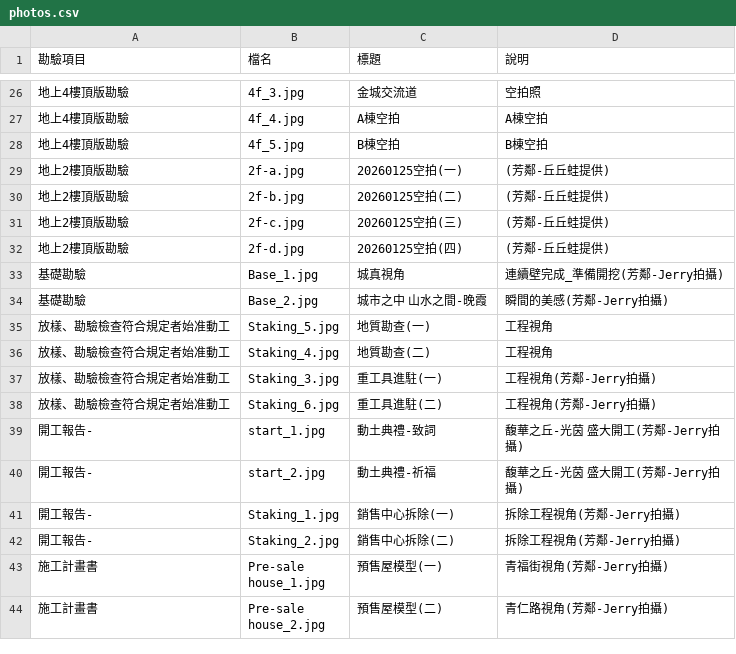
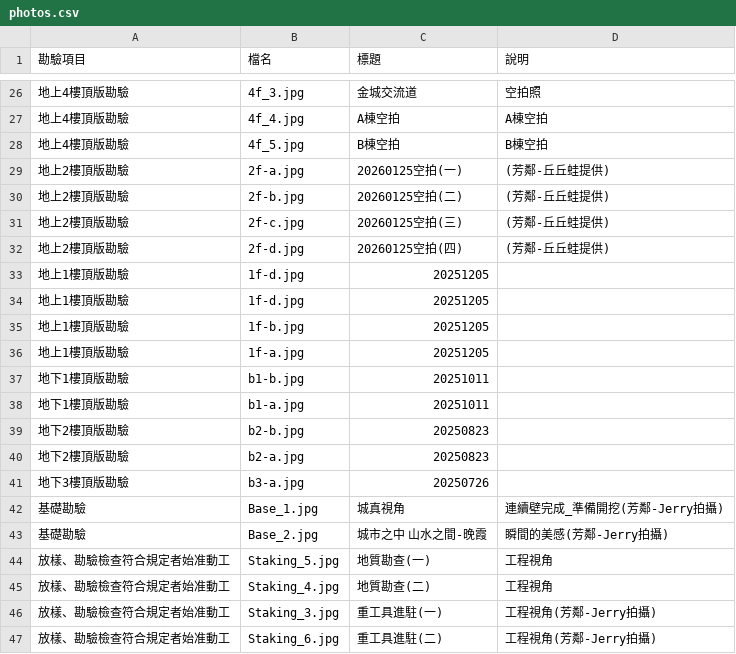
Before and after one commit to Jerry7135/forworld-hills-tracker, a CSV file: photos.csv, drawn as a sheet; only a part is shown, gaps mark what is left out; the shorter side is filled out with more unchanged rows.

Commit message:
Add files via upload

```diff
--- a/photos.csv
+++ b/photos.csv
@@ -32,2 +32,11 @@
 地上2樓頂版勘驗,2f-d.jpg,20260125空拍(四),(芳鄰-丘丘蛙提供)
+地上1樓頂版勘驗,1f-d.jpg,20251205,
+地上1樓頂版勘驗,1f-d.jpg,20251205,
+地上1樓頂版勘驗,1f-b.jpg,20251205,
+地上1樓頂版勘驗,1f-a.jpg,20251205,
+地下1樓頂版勘驗,b1-b.jpg,20251011,
+地下1樓頂版勘驗,b1-a.jpg,20251011,
+地下2樓頂版勘驗,b2-b.jpg,20250823,
+地下2樓頂版勘驗,b2-a.jpg,20250823,
+地下3樓頂版勘驗,b3-a.jpg,20250726,
 基礎勘驗,Base_1.jpg,城真視角,連續壁完成_準備開挖(芳鄰-Jerry拍攝)
```
